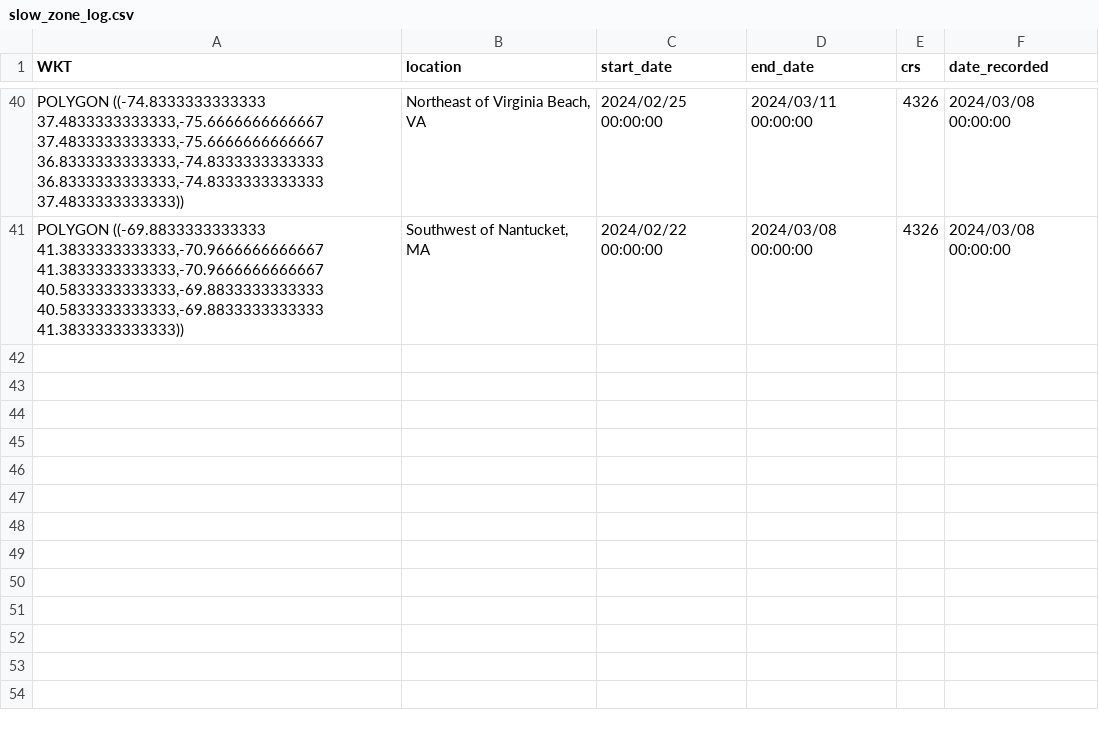
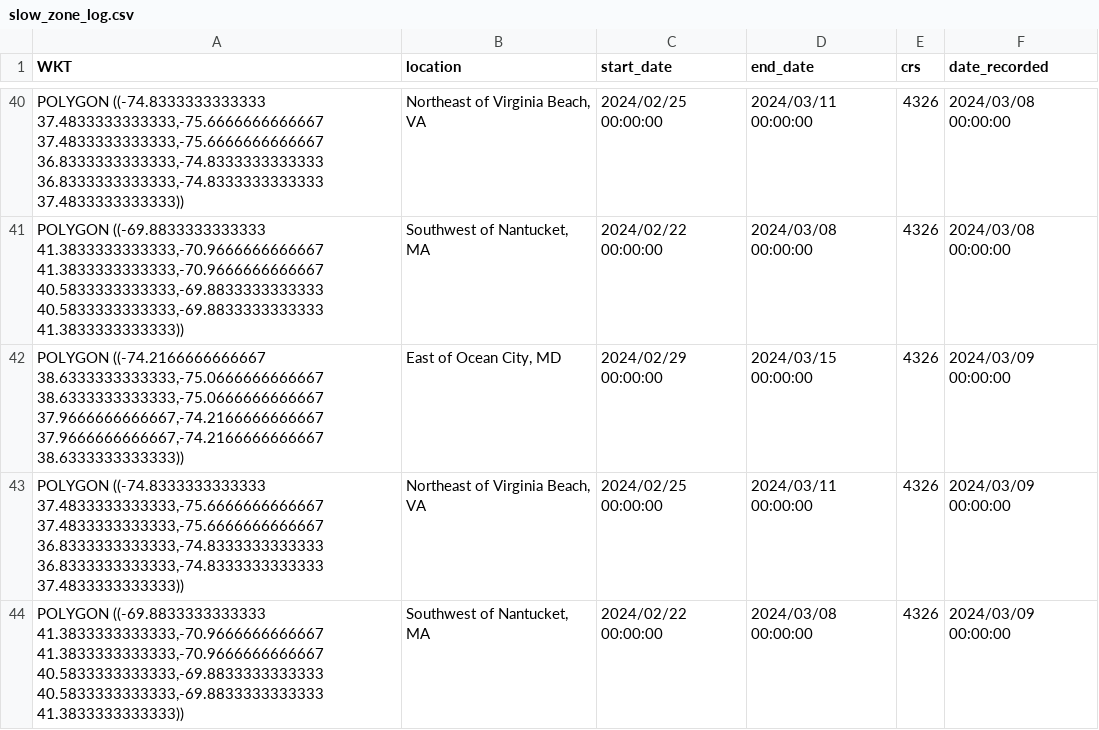
Before and after one commit to Tail-Winds/rtwb-flyway, a CSV file: slow_zone_log.csv, drawn as a sheet; only a part is shown, gaps mark what is left out; the diff names each change by its address in the sheet, - before the commit and + after, or states it on an @@ line.

```diff
--- a/slow_zone_log.csv
+++ b/slow_zone_log.csv
+row 42: POLYGON ((-74.2166666666667 38.6333333333333,-75.0666666666667 38.6333333333333,-75.0666666666667 37.9666666666667,-74.2166666666667 37.9666666666667,-74.2166666666667 38.6333333333333)) | East of Ocean City, MD | 2024/02/29 00:00:00 | 2024/03/15 00:00:00 | 4326 | 2024/03/09 00:00:00
+row 43: POLYGON ((-74.8333333333333 37.4833333333333,-75.6666666666667 37.4833333333333,-75.6666666666667 36.8333333333333,-74.8333333333333 36.8333333333333,-74.8333333333333 37.4833333333333)) | Northeast of Virginia Beach, VA | 2024/02/25 00:00:00 | 2024/03/11 00:00:00 | 4326 | 2024/03/09 00:00:00
+row 44: POLYGON ((-69.8833333333333 41.3833333333333,-70.9666666666667 41.3833333333333,-70.9666666666667 40.5833333333333,-69.8833333333333 40.5833333333333,-69.8833333333333 41.3833333333333)) | Southwest of Nantucket, MA | 2024/02/22 00:00:00 | 2024/03/08 00:00:00 | 4326 | 2024/03/09 00:00:00
```
Also changed, not shown: rtwb_detections.csv, 6 other files.
